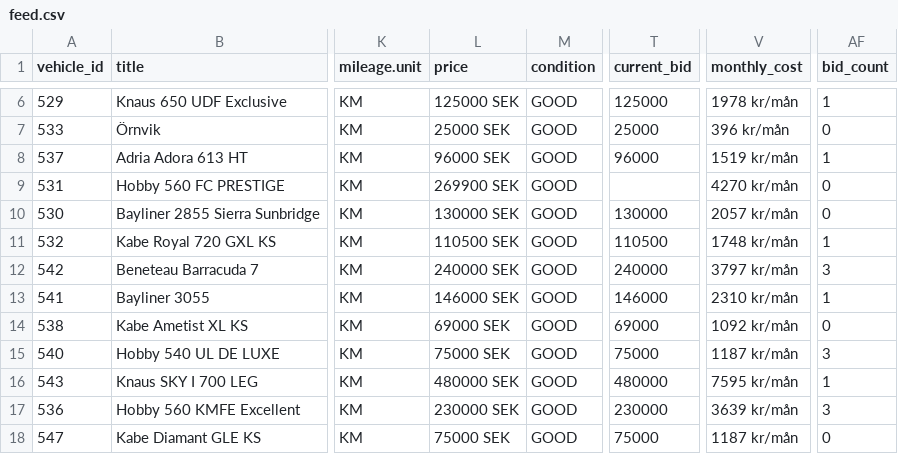
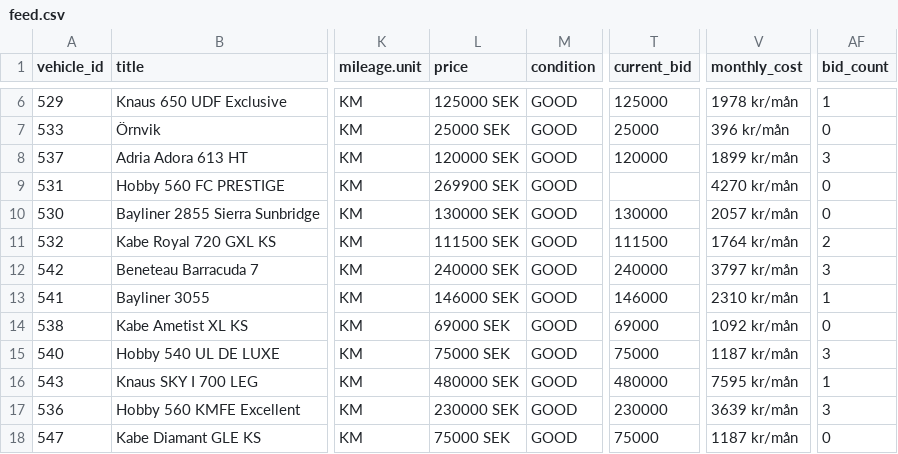
Before and after one commit to Viva-Media/frivio-feed, a CSV file: feed.csv, drawn as a sheet; only a part is shown, gaps mark what is left out; the diff names each change by its address in the sheet, - before the commit and + after, or states it on an @@ line.

Commit message:
Update feed 1a3bcea8802c116cd21b61650a594483b4900f2f

```diff
--- a/feed.csv
+++ b/feed.csv
-L8 (price): 96000 SEK
+L8 (price): 120000 SEK
-T8 (current_bid): 96000
+T8 (current_bid): 120000
-V8 (monthly_cost): 1519 kr/mån
+V8 (monthly_cost): 1899 kr/mån
-AF8 (bid_count): 1
+AF8 (bid_count): 3
-L11 (price): 110500 SEK
+L11 (price): 111500 SEK
-T11 (current_bid): 110500
+T11 (current_bid): 111500
-V11 (monthly_cost): 1748 kr/mån
+V11 (monthly_cost): 1764 kr/mån
-AF11 (bid_count): 1
+AF11 (bid_count): 2
```
Also changed, not shown: 1 other file.
